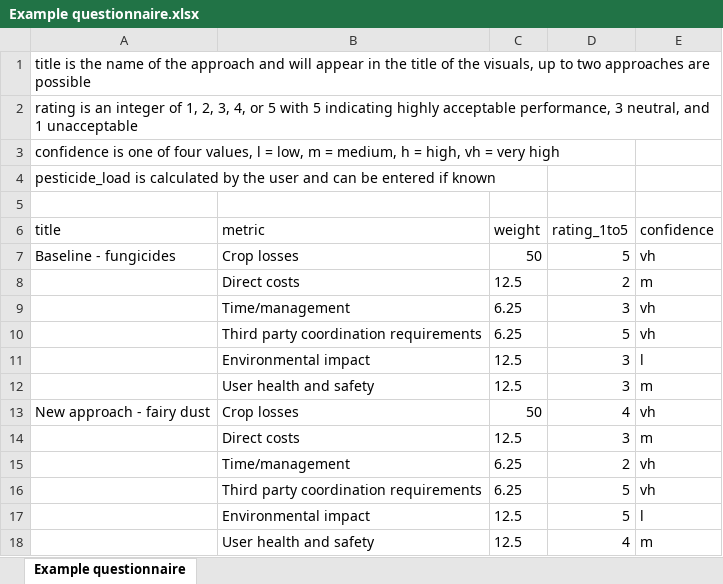
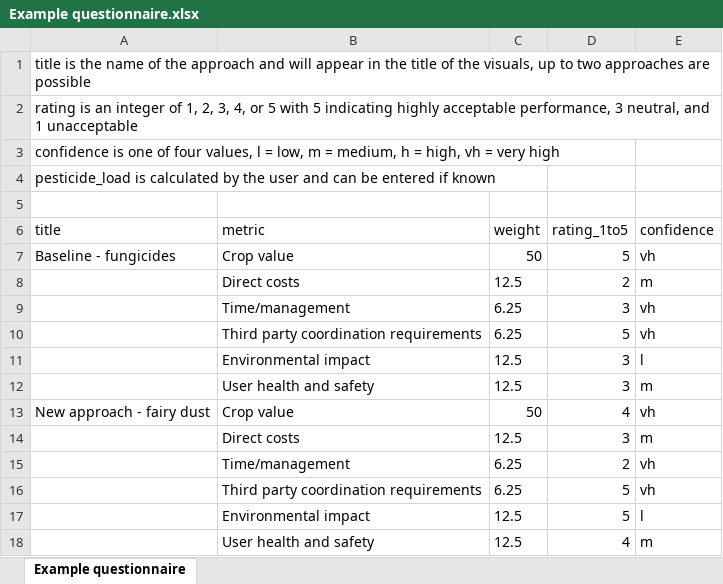
Before and after one commit to vanichols/PPATonline, an Excel workbook: data/raw/Example questionnaire.xlsx, sheet Example questionnaire, drawn as a sheet; values as stored, in another font and other column widths than the file's, no borders; the diff names each change by its address in the sheet, - before the commit and + after, or states it on an @@ line.

Commit message:
change to crop value and add pkg titles

```diff
--- a/data/raw/Example questionnaire.xlsx (sheet Example questionnaire)
+++ b/data/raw/Example questionnaire.xlsx (sheet Example questionnaire)
-B7 (metric): Crop losses
+B7 (metric): Crop value
-B13 (metric): Crop losses
+B13 (metric): Crop value
```
Also changed, not shown: 9 other files.
